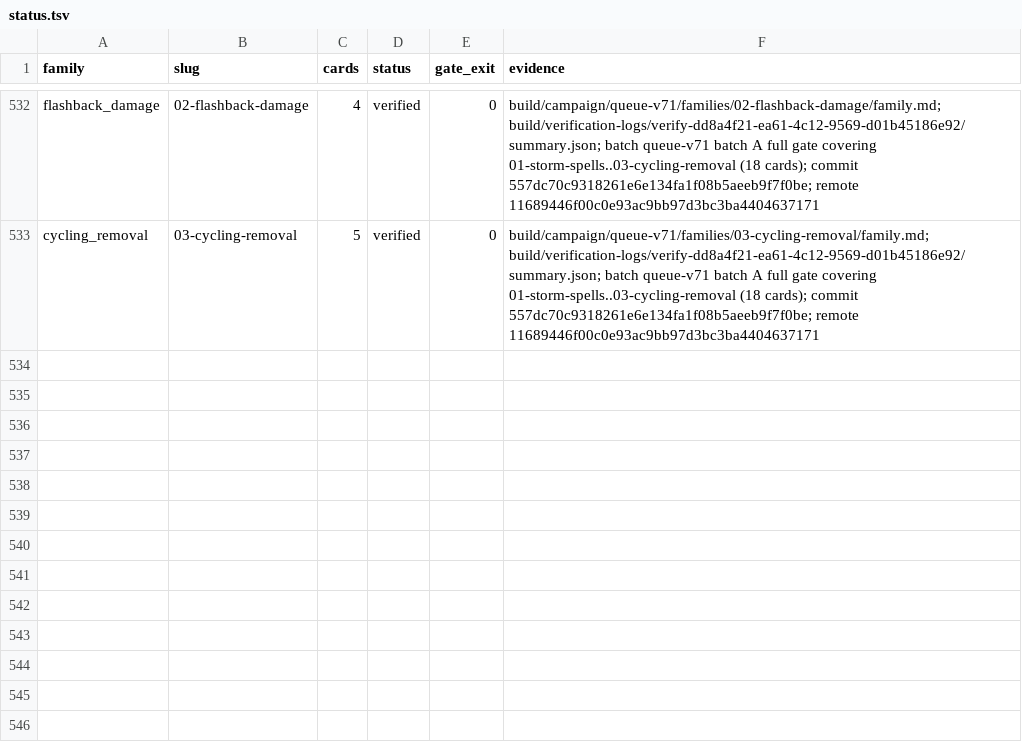
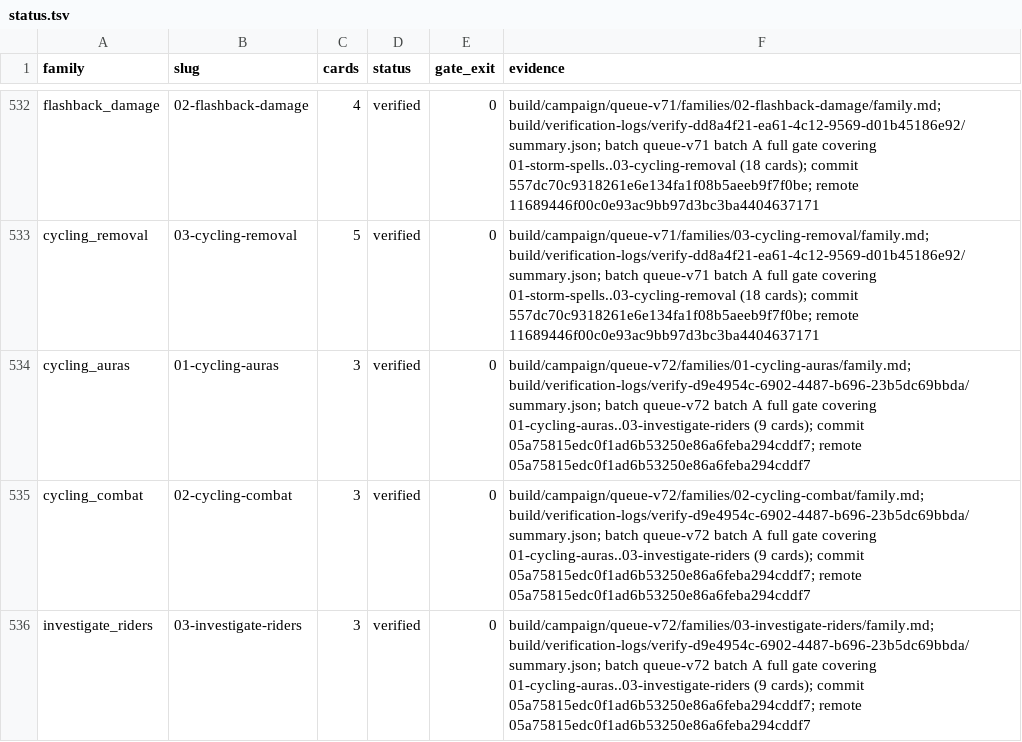
Before and after one commit to pizzaninja188/Cockatrice, a TSV file: build/campaign/status.tsv, drawn as a sheet; only a part is shown, gaps mark what is left out.

Commit message:
Record queue-v72 batch A delivery evidence

```diff
--- a/build/campaign/status.tsv
+++ b/build/campaign/status.tsv
@@ -533 +533,4 @@ flashback_damage	02-flashback-damage	4	verified	0	build/campaign/queue-v71/famil
 cycling_removal	03-cycling-removal	5	verified	0	build/campaign/queue-v71/families/03-cycling-removal/family.md; build/verification-logs/verify-dd8a4f21-ea61-4c12-9569-d01b45186e92/summary.json; batch queue-v71 batch A full gate covering 01-storm-spells..03-cycling-removal (18 cards); commit 557dc70c9318261e6e134fa1f08b5aeeb9f7f0be; remote 11689446f00c0e93ac9bb97d3bc3ba4404637171
+cycling_auras	01-cycling-auras	3	verified	0	build/campaign/queue-v72/families/01-cycling-auras/family.md; build/verification-logs/verify-d9e4954c-6902-4487-b696-23b5dc69bbda/summary.json; batch queue-v72 batch A full gate covering 01-cycling-auras..03-investigate-riders (9 cards); commit 05a75815edc0f1ad6b53250e86a6feba294cddf7; remote 05a75815edc0f1ad6b53250e86a6feba294cddf7
+cycling_combat	02-cycling-combat	3	verified	0	build/campaign/queue-v72/families/02-cycling-combat/family.md; build/verification-logs/verify-d9e4954c-6902-4487-b696-23b5dc69bbda/summary.json; batch queue-v72 batch A full gate covering 01-cycling-auras..03-investigate-riders (9 cards); commit 05a75815edc0f1ad6b53250e86a6feba294cddf7; remote 05a75815edc0f1ad6b53250e86a6feba294cddf7
+investigate_riders	03-investigate-riders	3	verified	0	build/campaign/queue-v72/families/03-investigate-riders/family.md; build/verification-logs/verify-d9e4954c-6902-4487-b696-23b5dc69bbda/summary.json; batch queue-v72 batch A full gate covering 01-cycling-auras..03-investigate-riders (9 cards); commit 05a75815edc0f1ad6b53250e86a6feba294cddf7; remote 05a75815edc0f1ad6b53250e86a6feba294cddf7
```
